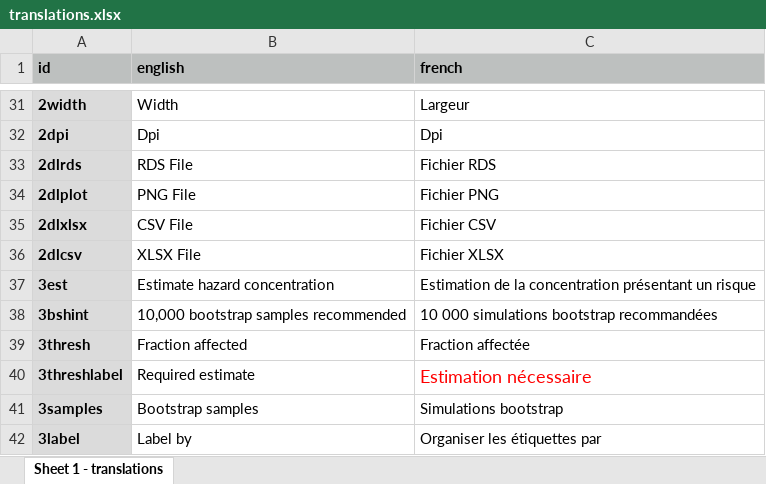
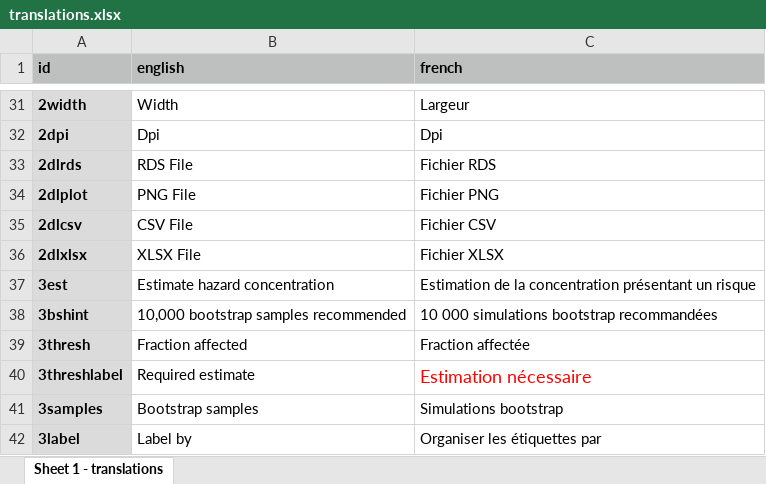
Before and after one commit to poissonconsulting/shinyssdtools, an Excel workbook: inst/extdata/translations.xlsx, sheet Sheet 1 - translations, drawn as a sheet; only a part is shown, gaps mark what is left out; values as stored, in another font and other column widths than the file's, no borders; removed rows and columns are numbered as before the commit, all else as after; the diff names each change by its address in the sheet, - before the commit and + after, or states it on an @@ line.

Commit message:
fix csv/xlsx

```diff
--- a/inst/extdata/translations.xlsx (sheet Sheet 1 - translations)
+++ b/inst/extdata/translations.xlsx (sheet Sheet 1 - translations)
-row 35: 2dlxlsx | CSV File | Fichier CSV
-B35 (english): XLSX File
+B35 (english): CSV File
-C35 (french): Fichier XLSX
+C35 (french): Fichier CSV
+row 36: 2dlxlsx | XLSX File | Fichier XLSX
```
Also changed, not shown: 1 other file.
